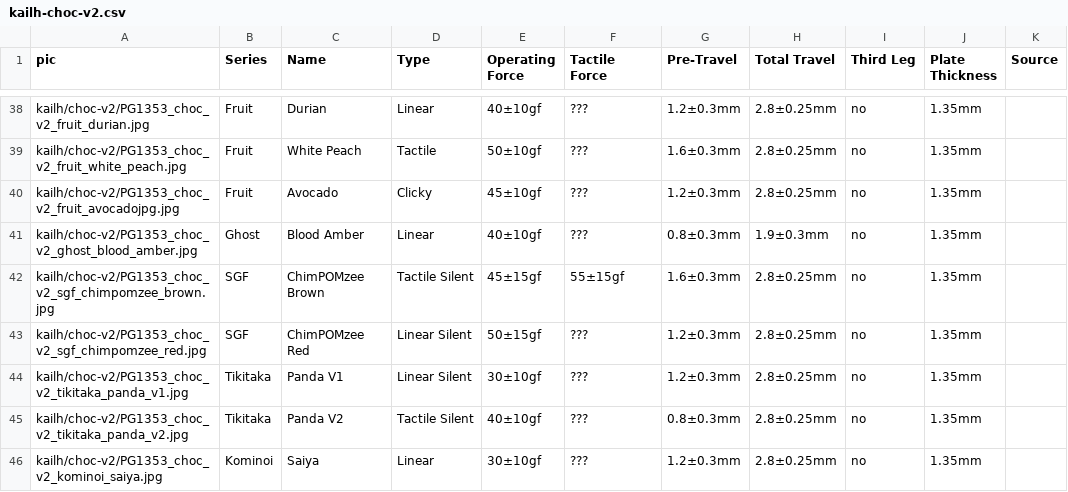
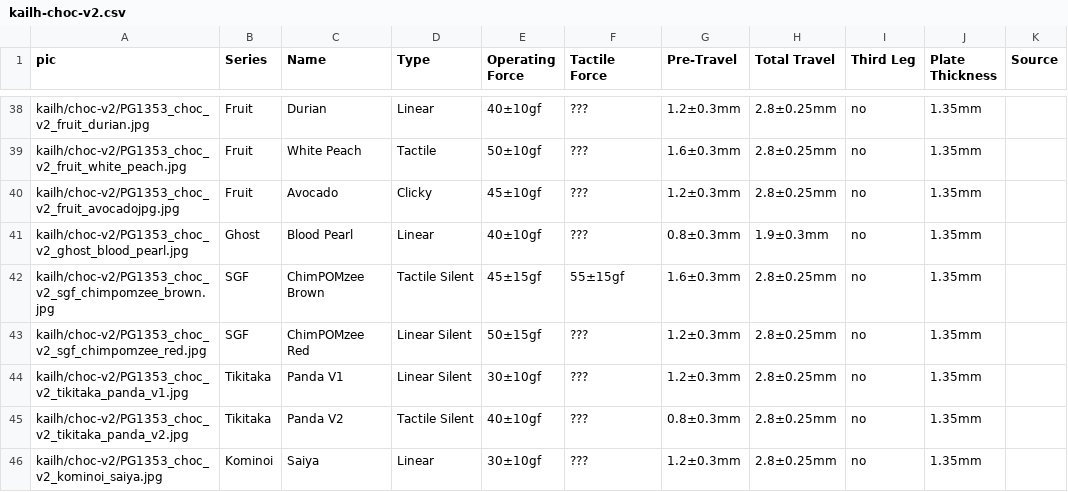
Before and after one commit to aroum/aroum.github.io, a CSV file: public/data/csv/kailh-choc-v2.csv, drawn as a sheet; only a part is shown, gaps mark what is left out.

Commit message:
rename Blood Amber to Blood Pearl

```diff
--- a/public/data/csv/kailh-choc-v2.csv
+++ b/public/data/csv/kailh-choc-v2.csv
@@ -40,3 +40,3 @@ kailh/choc-v2/PG1353_choc_v2_fruit_white_peach.jpg,Fruit,White Peach,Tactile,50
 kailh/choc-v2/PG1353_choc_v2_fruit_avocadojpg.jpg,Fruit,Avocado,Clicky,45±10gf,???,1.2±0.3mm,2.8±0.25mm,no,1.35mm,
-kailh/choc-v2/PG1353_choc_v2_ghost_blood_amber.jpg,Ghost,Blood Amber,Linear,40±10gf,???,0.8±0.3mm,1.9±0.3mm,no,1.35mm,
+kailh/choc-v2/PG1353_choc_v2_ghost_blood_pearl.jpg,Ghost,Blood Pearl,Linear,40±10gf,???,0.8±0.3mm,1.9±0.3mm,no,1.35mm,
 kailh/choc-v2/PG1353_choc_v2_sgf_chimpomzee_brown.jpg,SGF,ChimPOMzee Brown,Tactile Silent,45±15gf,55±15gf,1.6±0.3mm,2.8±0.25mm,no,1.35mm,
```
Also changed, not shown: 1 other file.
